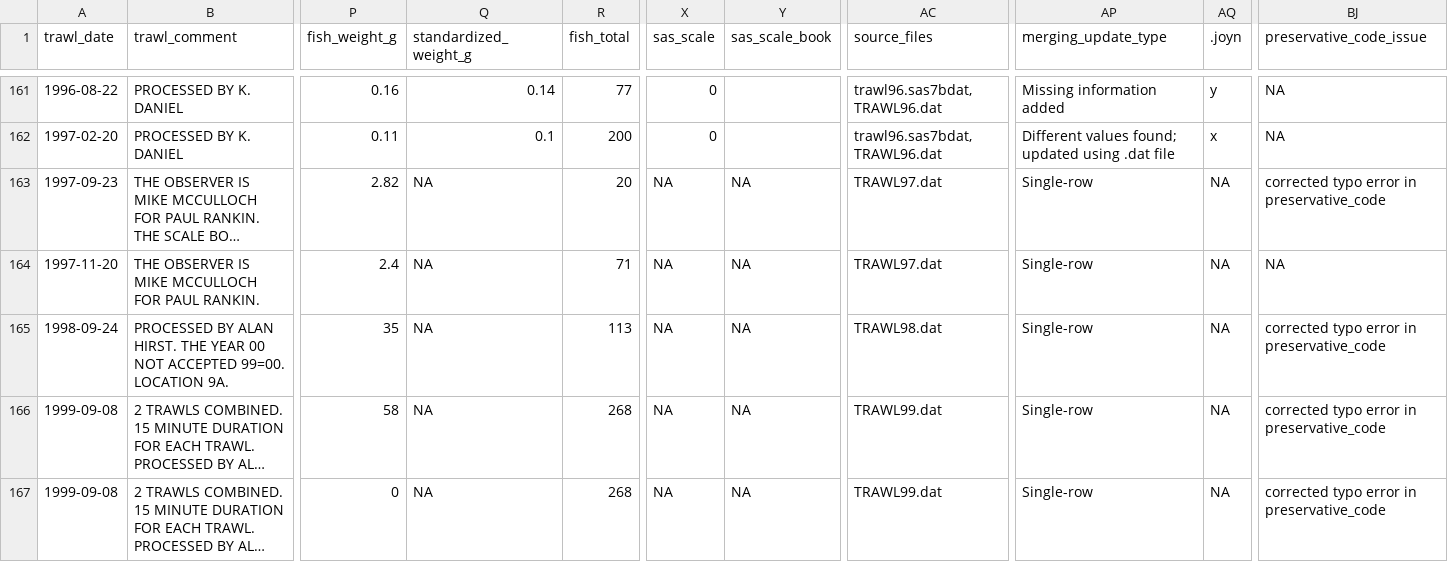
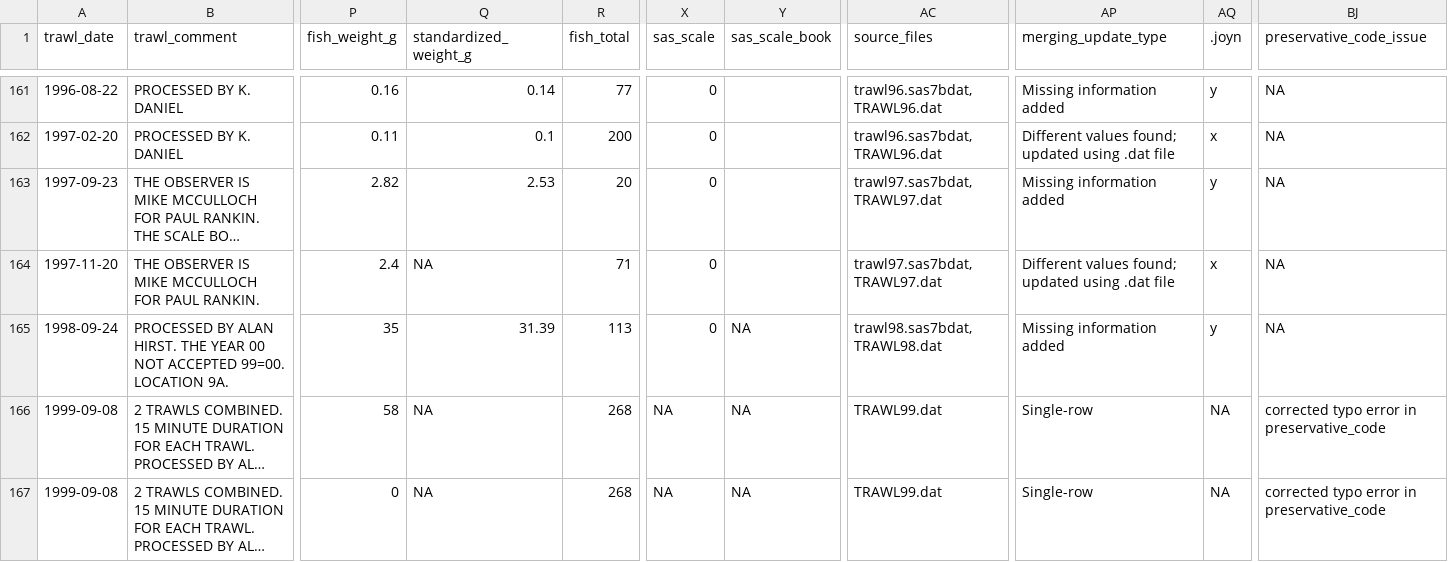
Before and after one commit to SiRE-P/LDP_ATS_Rescue, a CSV file: TRAWL_BIOSAMPLE/03_errors_out/fish_length_weight_errors.csv, drawn as a sheet; only a part is shown, gaps mark what is left out; long unchanged cells end in …; the diff covers the shown part only; the diff names each change by its address in the sheet, - before the commit and + after, or states it on an @@ line.

Commit message:
Included new SAS files in the final trawl dataset

```diff
--- a/TRAWL_BIOSAMPLE/03_errors_out/fish_length_weight_errors.csv
+++ b/TRAWL_BIOSAMPLE/03_errors_out/fish_length_weight_errors.csv
-Q163 (standardized_weight_g): NA
+Q163 (standardized_weight_g): 2.53
-X163:X165 (sas_scale): NA
+X163:X165 (sas_scale): 0
-Y163:Y164 (sas_scale_book): NA
+Y163:Y164 (sas_scale_book): (empty)
-AC163:AC164 (source_files): TRAWL97.dat
+AC163:AC164 (source_files): trawl97.sas7bdat, TRAWL97.dat
-AP163 (merging_update_type): Single-row
+AP163 (merging_update_type): Missing information added
-AQ163 (.joyn): NA
+AQ163 (.joyn): y
-BJ163 (preservative_code_issue): corrected typo error in preservative_code
+BJ163 (preservative_code_issue): NA
-AP164 (merging_update_type): Single-row
+AP164 (merging_update_type): Different values found; updated using .dat file
-AQ164 (.joyn): NA
+AQ164 (.joyn): x
-Q165 (standardized_weight_g): NA
+Q165 (standardized_weight_g): 31.39
-AC165 (source_files): TRAWL98.dat
+AC165 (source_files): trawl98.sas7bdat, TRAWL98.dat
-AP165 (merging_update_type): Single-row
+AP165 (merging_update_type): Missing information added
-AQ165 (.joyn): NA
+AQ165 (.joyn): y
-BJ165 (preservative_code_issue): corrected typo error in preservative_code
+BJ165 (preservative_code_issue): NA
```
Also changed, not shown: 173 edited cells elsewhere in this file, TRAWL_BIOSAMPLE/00_raw_data/Data_dictionary_for_raw_data.csv, TRAWL_BIOSAMPLE/02_intermediate_out/Data_dictionary_for_intermediate_out.csv, 21 other files.
